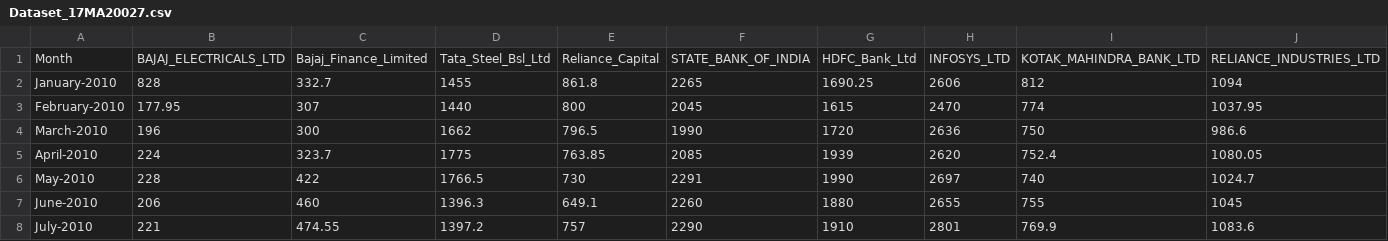
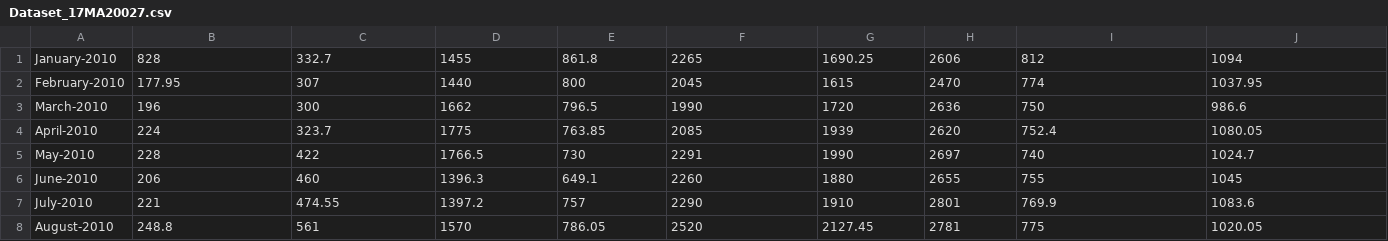
Before and after one commit to nalini21/OMF_dataset, a CSV file: Dataset_17MA20027.csv, drawn as a sheet; only a part is shown; the shorter side is filled out with more unchanged rows; rows hold the shown columns only; the diff names each change by its address in the sheet, - before the commit and + after, or states it on an @@ line.

Commit message:
Update Dataset_17MA20027.csv

```diff
--- a/Dataset_17MA20027.csv
+++ b/Dataset_17MA20027.csv
-row 1: Month | BAJAJ_ELECTRICALS_LTD | Bajaj_Finance_Limited | Tata_Steel_Bsl_Ltd | Reliance_Capital | STATE_BANK_OF_INDIA | HDFC_Bank_Ltd | INFOSYS_LTD | KOTAK_MAHINDRA_BANK_LTD | RELIANCE_INDUSTRIES_LTD
```
